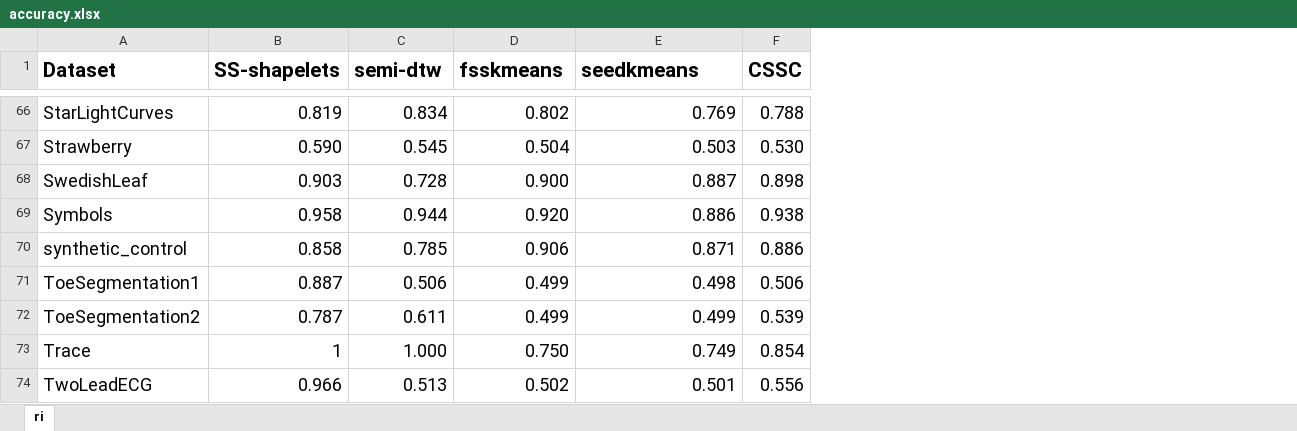
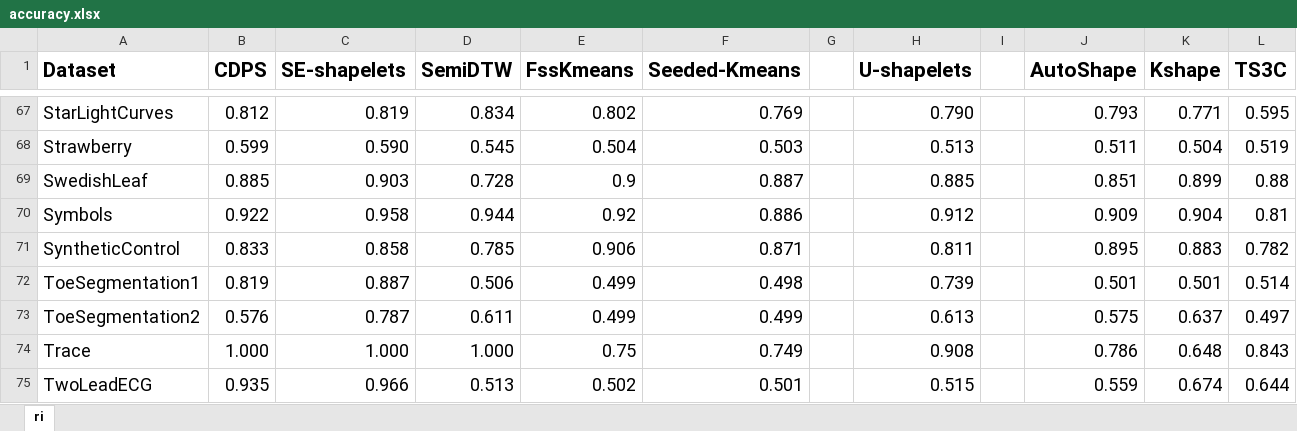
Before and after one commit to brcai/SE-shapelets, an Excel workbook: accuracy.xlsx, sheet ri, drawn as a sheet; only a part is shown, gaps mark what is left out; values as stored, in another font and other column widths than the file's, no borders; removed rows and columns are numbered as before the commit, all else as after; the diff covers the shown part only; the diff names each change by its address in the sheet, - before the commit and + after, or states it on an @@ line.

```diff
--- a/accuracy.xlsx (sheet ri)
+++ b/accuracy.xlsx (sheet ri)
+column B (CDPS), rows 67-75: 0.812 | 0.599 | 0.885 | 0.922 | 0.833 | 0.819 | 0.576 | 1.000 | 0.935
-column F (CSSC), rows 66-74: 0.788 | 0.530 | 0.898 | 0.938 | 0.886 | 0.506 | 0.539 | 0.854 | 0.556
+column G, empty
+column H (U-shapelets), rows 67-75: 0.790 | 0.513 | 0.885 | 0.912 | 0.811 | 0.739 | 0.613 | 0.908 | 0.515
+column I, empty
+column J (AutoShape), rows 67-75: 0.793 | 0.511 | 0.851 | 0.909 | 0.895 | 0.501 | 0.575 | 0.786 | 0.559
+column K (Kshape), rows 67-75: 0.771 | 0.504 | 0.899 | 0.904 | 0.883 | 0.501 | 0.637 | 0.648 | 0.674
+column L (TS3C), rows 67-75: 0.595 | 0.519 | 0.88 | 0.81 | 0.782 | 0.514 | 0.497 | 0.843 | 0.644
-C1: SS-shapelets
+C1: SE-shapelets
-D1: semi-dtw
+D1: SemiDTW
-E1: fsskmeans
+E1: FssKmeans
-F1: seedkmeans
+F1: Seeded-Kmeans
-E69 (FssKmeans): 0.900
+E69 (FssKmeans): 0.9
-E70 (FssKmeans): 0.920
+E70 (FssKmeans): 0.92
-A71 (Dataset): synthetic_control
+A71 (Dataset): SyntheticControl
-C74 (SE-shapelets): 1
+C74 (SE-shapelets): 1.000
-E74 (FssKmeans): 0.750
+E74 (FssKmeans): 0.75
```
Also changed, not shown: 1 added row, 1 removed row and 31 edited cells elsewhere in this sheet.
